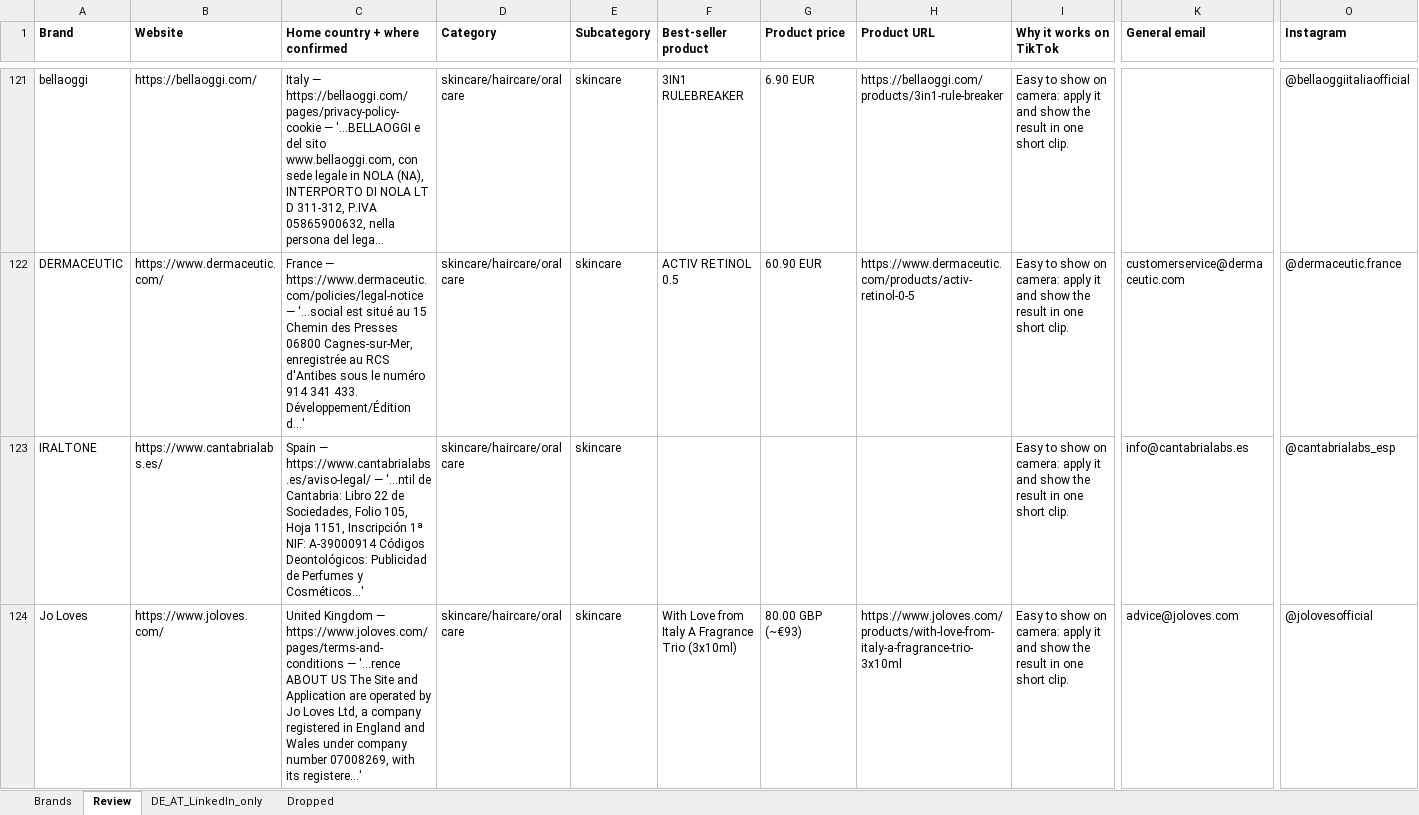
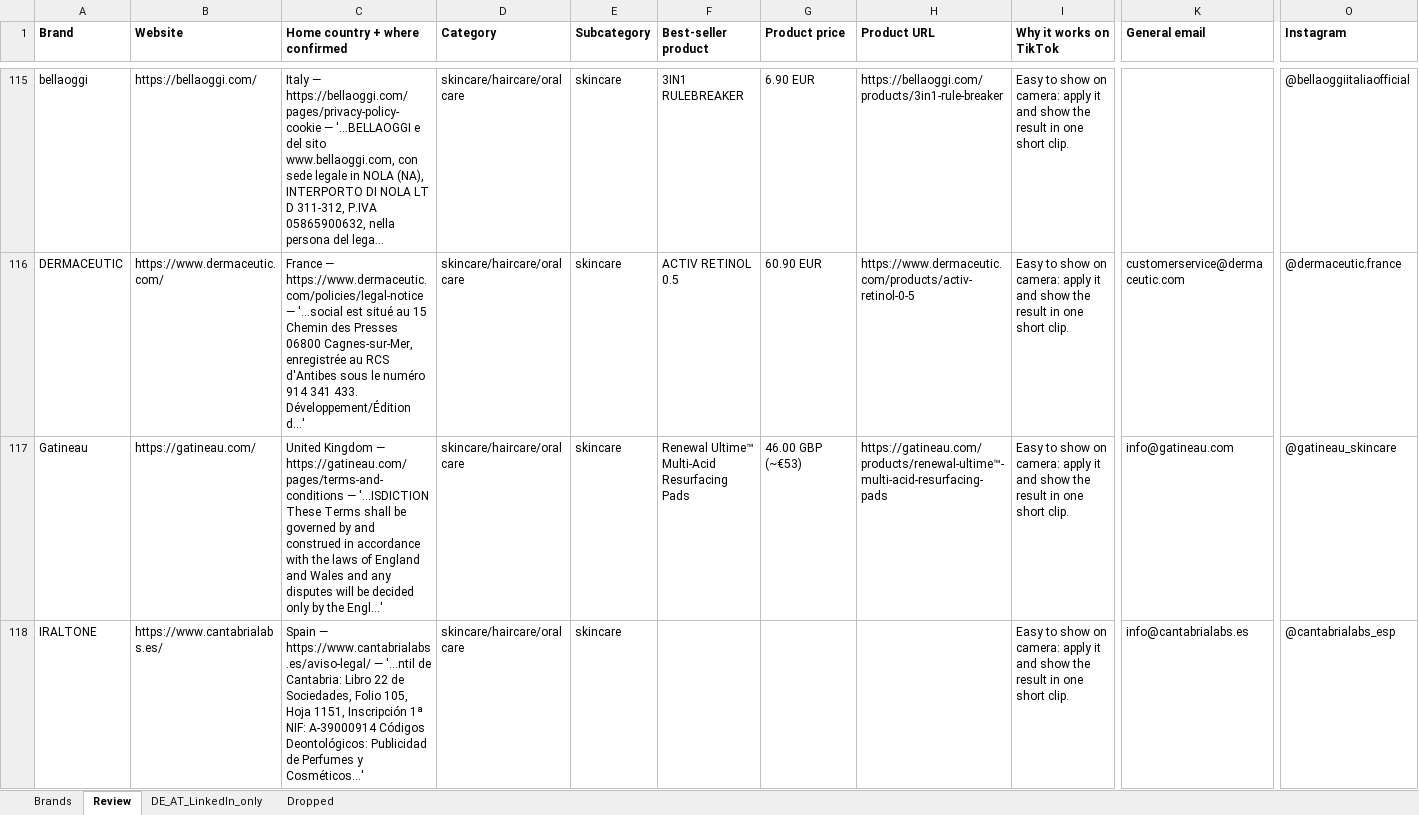
Before and after one commit to CryptoDarkShark/tiktok-shop-scraper, an Excel workbook: brands_1000.xlsx, sheet Review, drawn as a sheet; only a part is shown, gaps mark what is left out; the shorter side is filled out with more unchanged rows; long unchanged cells end in …; values as stored, in another font and other column widths than the file's, no borders; rows hold the shown columns only; the diff covers the shown part only; the diff names each change by its address in the sheet, - before the commit and + after, or states it on an @@ line.

```diff
--- a/brands_1000.xlsx (sheet Review)
+++ b/brands_1000.xlsx (sheet Review)
+row 117: Gatineau | https://gatineau.com/ | United Kingdom — https://gatineau.com/pages/terms-and-conditions — '…ISDICTION These Terms shall be governed by and construed in accordance with the laws of England and Wales and any disputes will be decided only by the Engl…' | skincare/haircare/oral care | skincare | Renewal Ultime™ Multi-Acid Resurfacing Pads | 46.00 GBP (~€53) | https://gatineau.com/products/renewal-ultime™-multi-acid-resurfacing-pads | Easy to show on camera: apply it and show the result in one short clip. | info@gatineau.com | @gatineau_skincare
```
Also changed, not shown: 5 added rows, 8 removed rows and 1 edited cell elsewhere in this sheet, sheet Brands, sheet Dropped, sheet DE_AT_LinkedIn_only, 1 other file.
